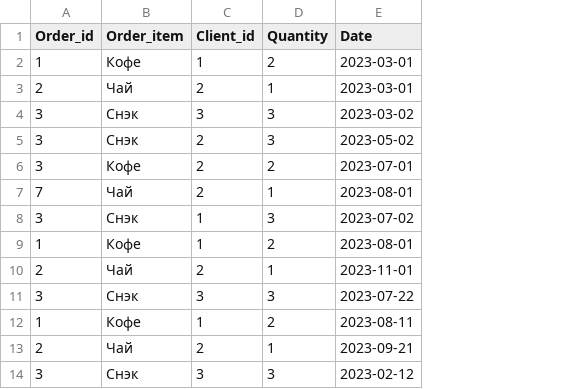
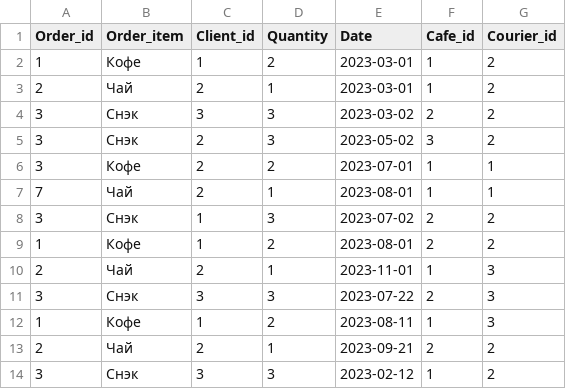
Before and after one commit to fl4cko11/Data_Bases_MIPT, a CSV file: Delivery_DB_Project/Data_csv/h_orders.csv, drawn as a sheet; the diff names each change by its address in the sheet, - before the commit and + after, or states it on an @@ line.

```diff
--- a/Delivery_DB_Project/Data_csv/h_orders.csv
+++ b/Delivery_DB_Project/Data_csv/h_orders.csv
+column F (Cafe_id), rows 2-14: 1 | 1 | 2 | 3 | 1 | 1 | 2 | 2 | 1 | 2 | 1 | 2 | 1
+column G (Courier_id), rows 2-14: 2 | 2 | 2 | 2 | 1 | 1 | 2 | 2 | 3 | 3 | 3 | 2 | 2
```
Also changed, not shown: 7 other files.
